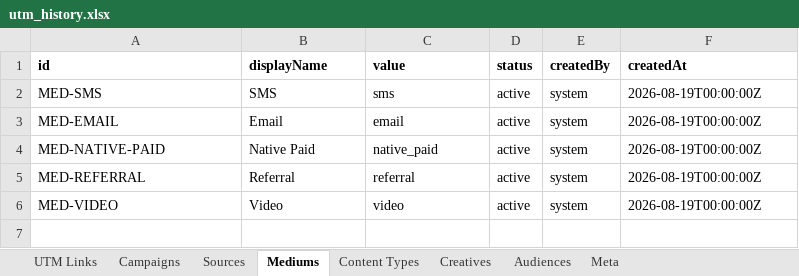
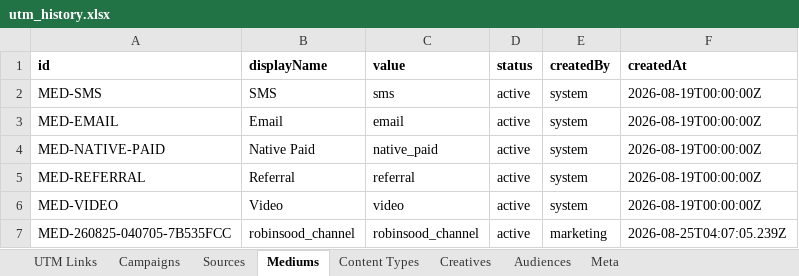
Before and after one commit to omidmoghiseh80-cell/robinsood-utm-manager1, an Excel workbook: exports/utm_history.xlsx, sheet Mediums, drawn as a sheet; values as stored, in another font and other column widths than the file's, no borders; the diff names each change by its address in the sheet, - before the commit and + after, or states it on an @@ line.

```diff
--- a/exports/utm_history.xlsx (sheet Mediums)
+++ b/exports/utm_history.xlsx (sheet Mediums)
+row 7: MED-260825-040705-7B535FCC | robinsood_channel | robinsood_channel | active | marketing | 2026-08-25T04:07:05.239Z
```
Also changed, not shown: sheet Meta.
